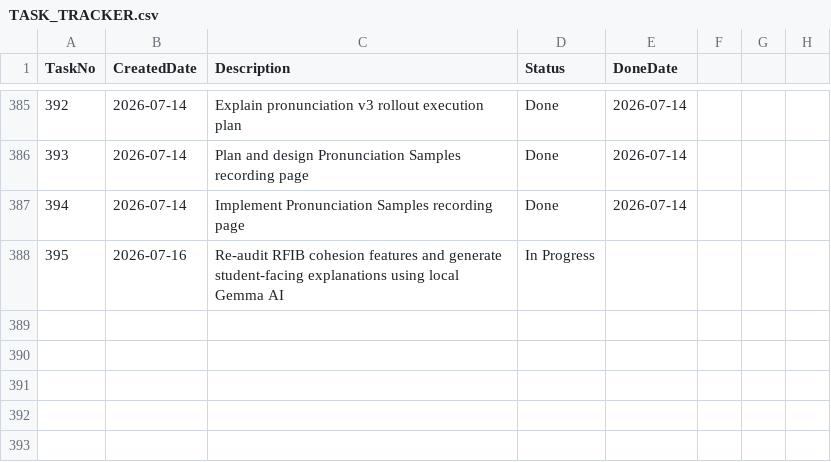
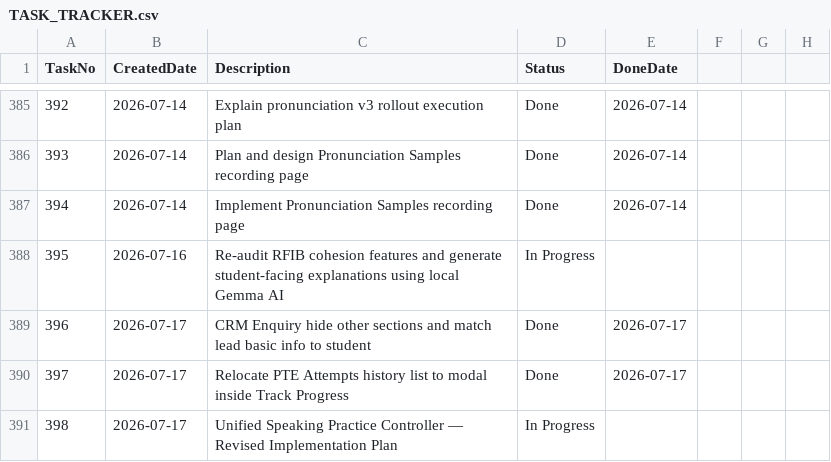
Before and after one commit to huathanhnam95-del/demoproject, a CSV file: TASK_TRACKER.csv, drawn as a sheet; only a part is shown, gaps mark what is left out; the diff names each change by its address in the sheet, - before the commit and + after, or states it on an @@ line.

Commit message:
feat(pte-attempts): Relocate PTE Attempts history list to centered modal inside Track Progress

```diff
--- a/TASK_TRACKER.csv
+++ b/TASK_TRACKER.csv
+row 389: 396 | 2026-07-17 | CRM Enquiry hide other sections and match lead basic info to student | Done | 2026-07-17
+row 390: 397 | 2026-07-17 | Relocate PTE Attempts history list to modal inside Track Progress | Done | 2026-07-17
+row 391: 398 | 2026-07-17 | Unified Speaking Practice Controller — Revised Implementation Plan | In Progress
```
Also changed, not shown: 7 other files.
